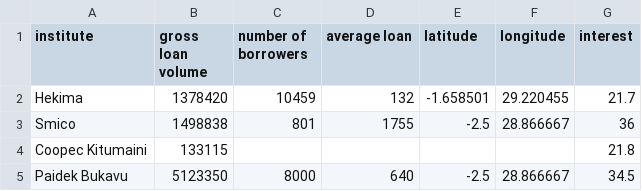
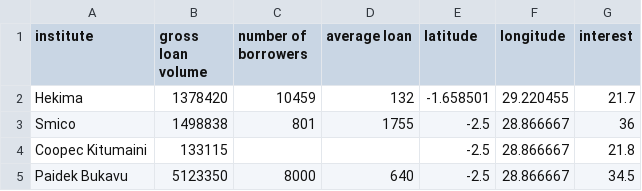
Before and after one commit to jplusplus/pokitin-microcreditDRC, a CSV file: static/data/microfinance_kivus.csv, drawn as a sheet.

Commit message:
lat long kitumaini

```diff
--- a/static/data/microfinance_kivus.csv
+++ b/static/data/microfinance_kivus.csv
@@ -3,3 +3,3 @@ Hekima,1378420,10459,132,-1.658501,29.220455,21.7
 Smico,1498838,801,1755,-2.5,28.866667,36
-Coopec Kitumaini,133115,,,,,21.8
+Coopec Kitumaini,133115,,,-2.5,28.866667,21.8
 Paidek Bukavu,5123350,8000,640,-2.5,28.866667,34.5
```
